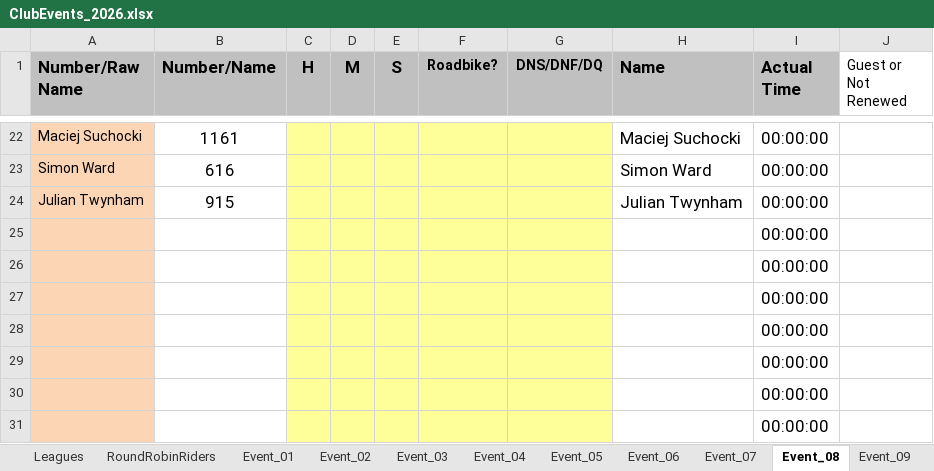
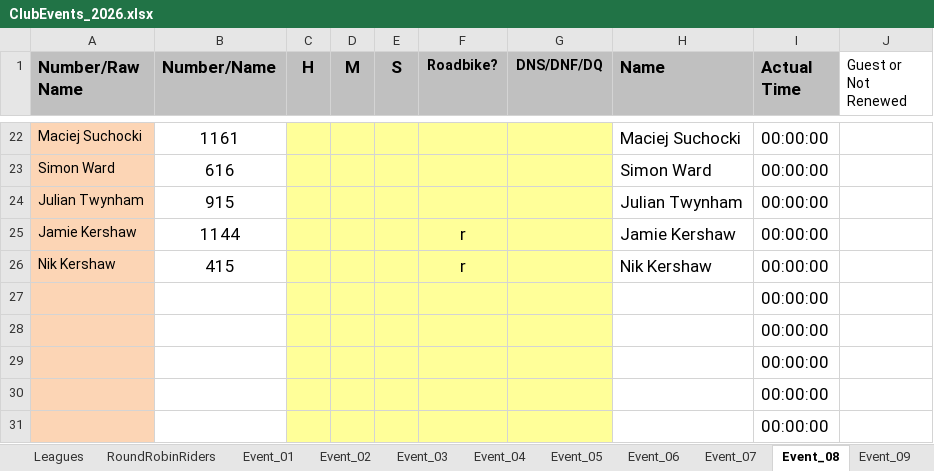
Before and after one commit to WellandValleyCC/WellandValleyCC.github.io, an Excel workbook: data/ClubEvents_2026.xlsx, sheet Event_08, drawn as a sheet; only a part is shown, gaps mark what is left out; values as stored, in another font and other column widths than the file's, no borders; conditional formats not drawn; removed rows and columns are numbered as before the commit, all else as after; the diff names each change by its address in the sheet, - before the commit and + after, or states it on an @@ line.

Commit message:
Two Kershaws added to Event 8 start sheet

```diff
--- a/data/ClubEvents_2026.xlsx (sheet Event_08)
+++ b/data/ClubEvents_2026.xlsx (sheet Event_08)
-row 25:  |  |  |  |  |  |  |  | 00:00:00
-row 26:  |  |  |  |  |  |  |  | 00:00:00
+row 25: Jamie Kershaw | 1144 |  |  |  | r |  | Jamie Kershaw | 00:00:00
+row 26: Nik Kershaw | 415 |  |  |  | r |  | Nik Kershaw | 00:00:00
```
